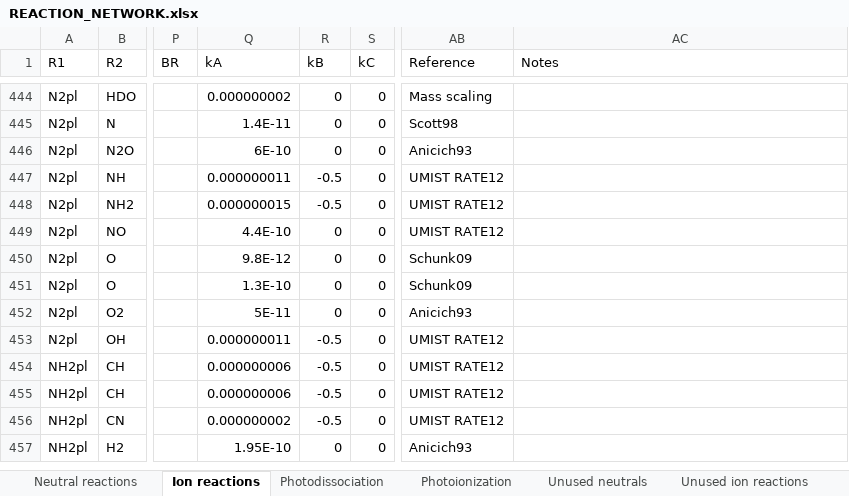
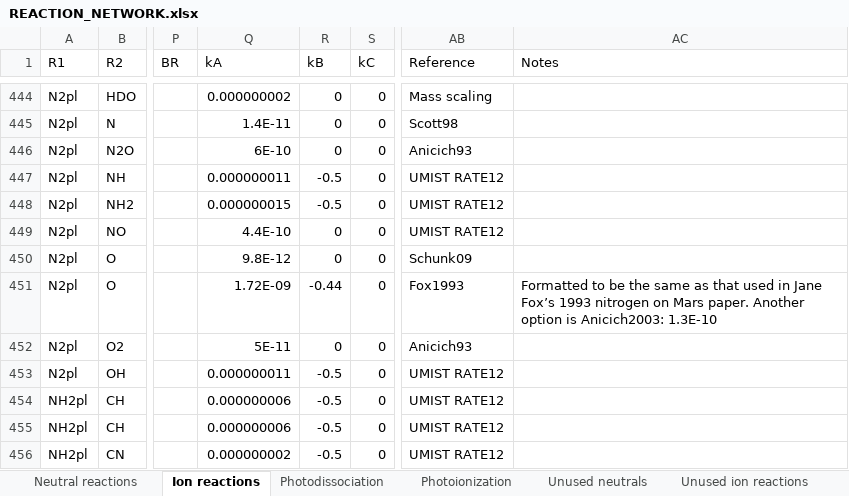
Before and after one commit to emcangi/bluejay, an Excel workbook: REACTION_NETWORK.xlsx, sheet Ion reactions, drawn as a sheet; only a part is shown, gaps mark what is left out; the shorter side is filled out with more unchanged rows; values as stored, in another font and other column widths than the file's, no borders; the diff names each change by its address in the sheet, - before the commit and + after, or states it on an @@ line.

```diff
--- a/REACTION_NETWORK.xlsx (sheet Ion reactions)
+++ b/REACTION_NETWORK.xlsx (sheet Ion reactions)
-Q451 (kA): 1.3E-10
+Q451 (kA): 1.72E-09
-R451 (kB): 0
+R451 (kB): -0.44
-AB451 (Reference): Schunk09
+AB451 (Reference): Fox1993
-AC451 (Notes): (empty)
+AC451 (Notes): Formatted to be the same as that used in Jane Fox’s 1993 nitrogen on Mars paper. Another option is Anicich2003: 1.3E-10
```
Also changed, not shown: 8 other files.
